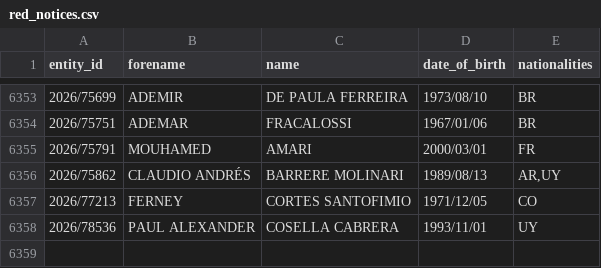
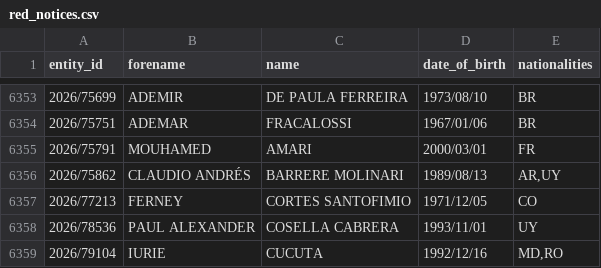
Before and after one commit to tmctmt/interpol-changes, a CSV file: red_notices.csv, drawn as a sheet; only a part is shown, gaps mark what is left out; the diff names each change by its address in the sheet, - before the commit and + after, or states it on an @@ line.

```diff
--- a/red_notices.csv
+++ b/red_notices.csv
+row 6359: 2026/79104 | IURIE | CUCUTA | 1992/12/16 | MD,RO
```
